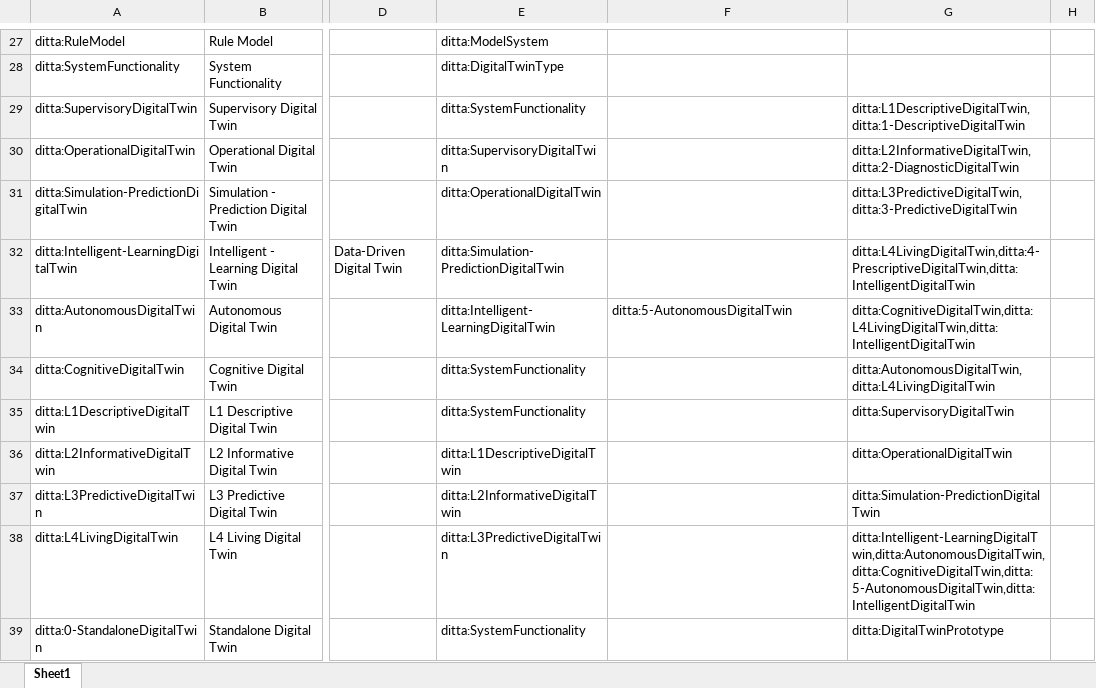
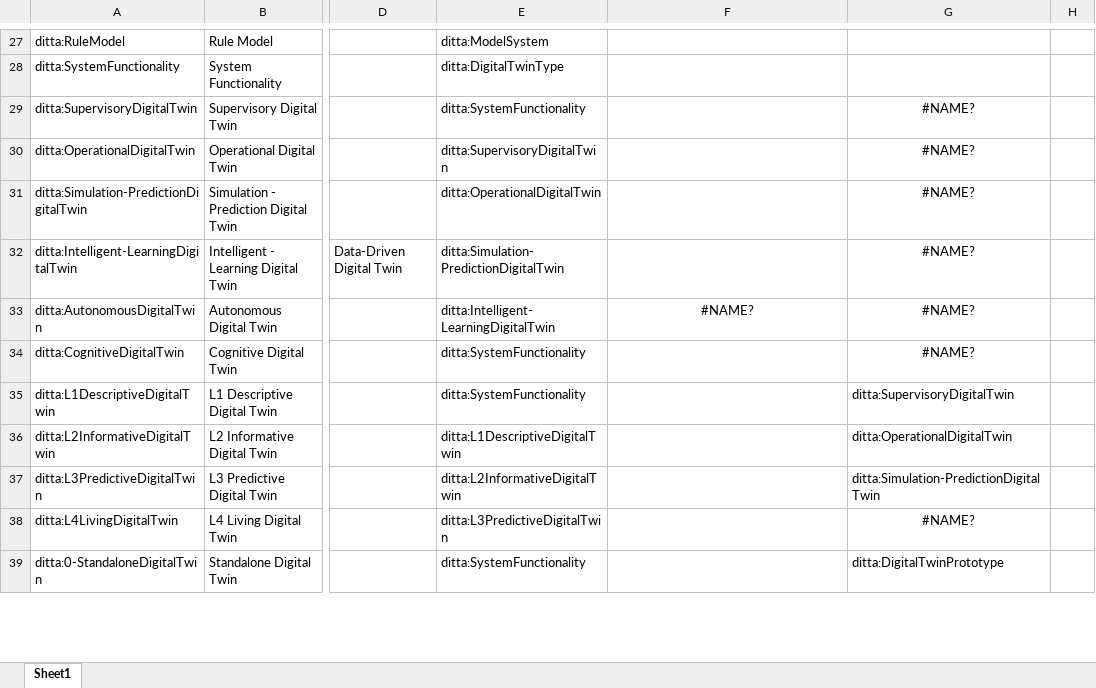
Before and after one commit to time-trader/digital-twin-taxonomy, an Excel workbook: vocabulary.xlsx, sheet Sheet1, drawn as a sheet; only a part is shown, gaps mark what is left out; values as stored, in another font and other column widths than the file's, no borders; charts and pictures not drawn; the diff covers the shown part only; the diff names each change by its address in the sheet, - before the commit and + after, or states it on an @@ line.

```diff
--- a/vocabulary.xlsx (sheet Sheet1)
+++ b/vocabulary.xlsx (sheet Sheet1)
-G29: ditta:L1DescriptiveDigitalTwin,ditta:1-DescriptiveDigitalTwin
+G29: #NAME?
-G29:G32 alignment: left
+G29:G32 alignment: center
-G30: ditta:L2InformativeDigitalTwin,ditta:2-DiagnosticDigitalTwin
+G30: #NAME?
-G31: ditta:L3PredictiveDigitalTwin,ditta:3-PredictiveDigitalTwin
+G31: #NAME?
-G32: ditta:L4LivingDigitalTwin,ditta:4-PrescriptiveDigitalTwin,ditta:IntelligentDigitalTwin
+G32: #NAME?
-F33: ditta:5-AutonomousDigitalTwin
+F33: #NAME?
-F33:G33 alignment: left
+F33:G33 alignment: center
-G33: ditta:CognitiveDigitalTwin,ditta:L4LivingDigitalTwin,ditta:IntelligentDigitalTwin
+G33: #NAME?
-G34: ditta:AutonomousDigitalTwin,ditta:L4LivingDigitalTwin
+G34: #NAME?
-G34 alignment: left
+G34 alignment: center
-G38: ditta:Intelligent-LearningDigitalTwin,ditta:AutonomousDigitalTwin,ditta:CognitiveDigitalTwin,ditta:5-AutonomousDigitalTwin,ditta:IntelligentDigitalTwin
+G38: #NAME?
-G38 alignment: left
+G38 alignment: center
```
Also changed, not shown: 10 edited cells and cell formats elsewhere in this sheet, charts or pictures.
